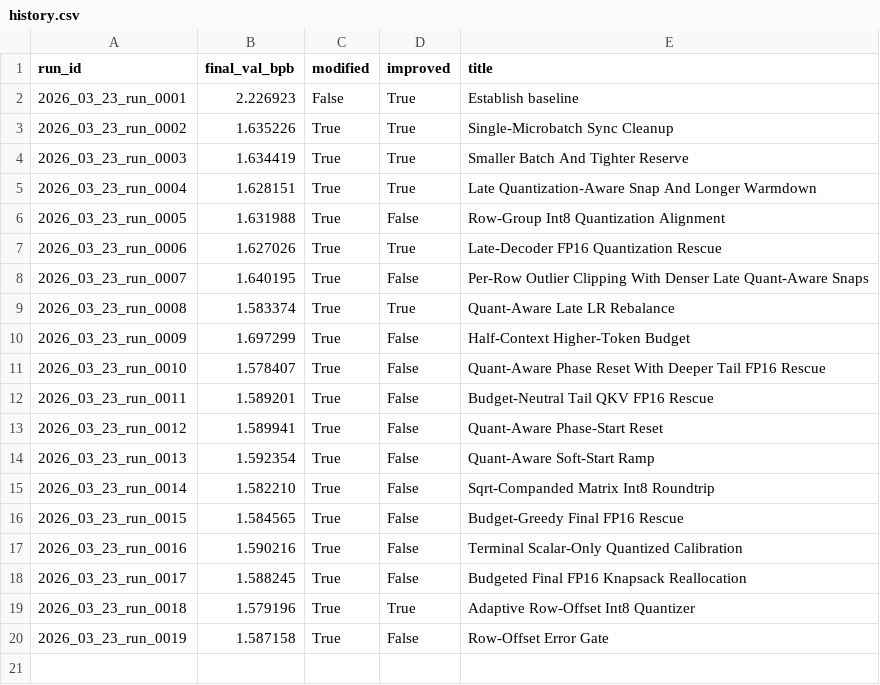
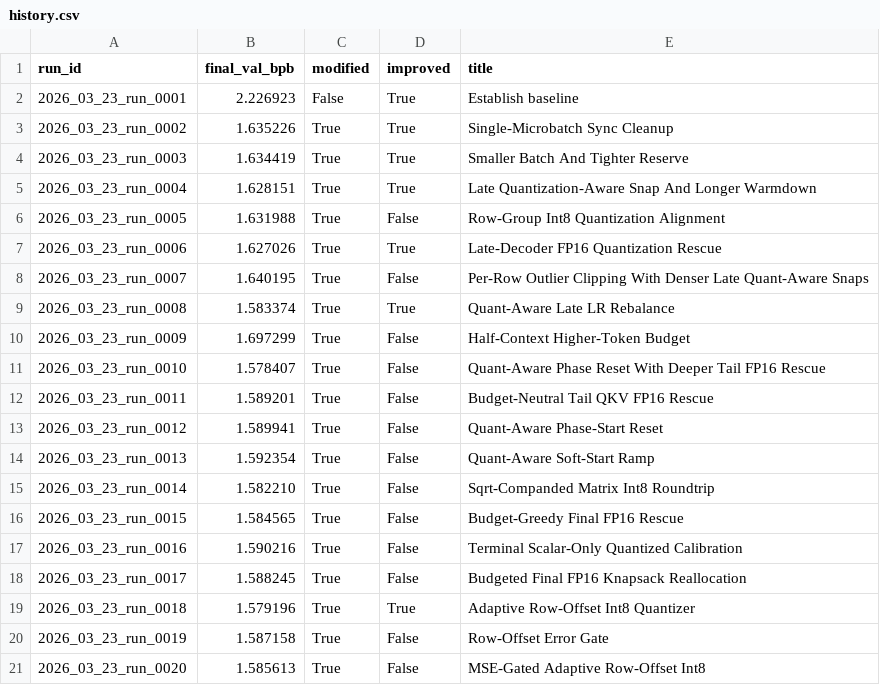
Before and after one commit to frido22/low_vram_institute, a CSV file: output/reports/history.csv, drawn as a sheet; the diff names each change by its address in the sheet, - before the commit and + after, or states it on an @@ line.

```diff
--- a/output/reports/history.csv
+++ b/output/reports/history.csv
+row 21: 2026_03_23_run_0020 | 1.585613 | True | False | MSE-Gated Adaptive Row-Offset Int8
```
Also changed, not shown: 9 other files.
